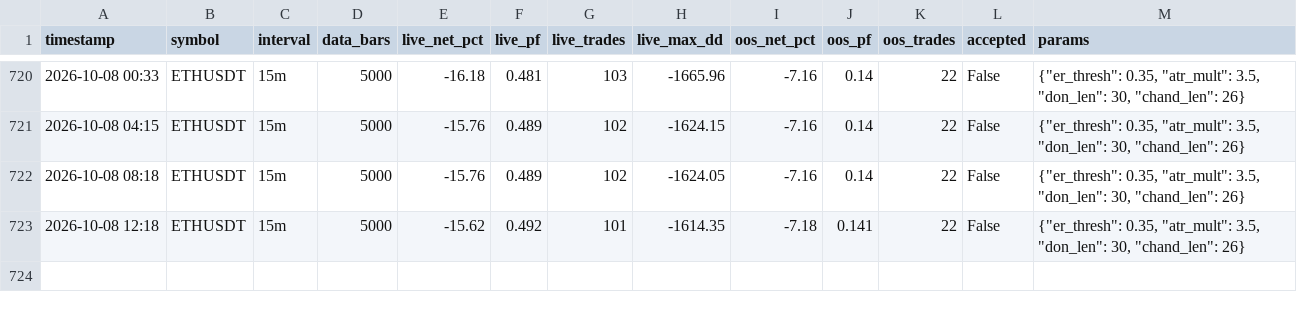
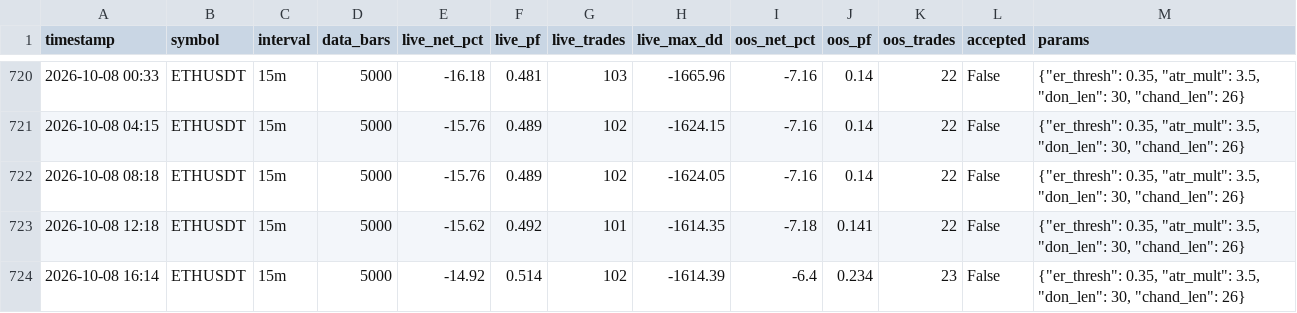
Before and after one commit to anothermario/bota, a CSV file: results/ETHUSDT/history.csv, drawn as a sheet; only a part is shown, gaps mark what is left out.

```diff
--- a/results/ETHUSDT/history.csv
+++ b/results/ETHUSDT/history.csv
@@ -723 +723,2 @@ timestamp,symbol,interval,data_bars,live_net_pct,live_pf,live_trades,live_max_dd
 2026-10-08 12:18,ETHUSDT,15m,5000,-15.62,0.492,101,-1614.35,-7.18,0.141,22,False,"{""er_thresh"": 0.35, ""atr_mult"": 3.5, ""don_len"": 30, ""chand_len"": 26}"
+2026-10-08 16:14,ETHUSDT,15m,5000,-14.92,0.514,102,-1614.39,-6.4,0.234,23,False,"{""er_thresh"": 0.35, ""atr_mult"": 3.5, ""don_len"": 30, ""chand_len"": 26}"
```
Also changed, not shown: data/BTCUSDT_15m.csv, data/ETCUSDT_15m.csv, 10 other files.
